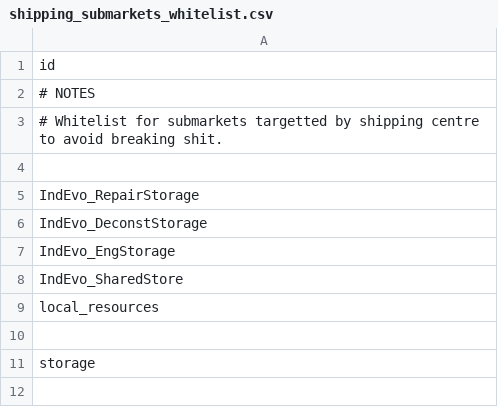
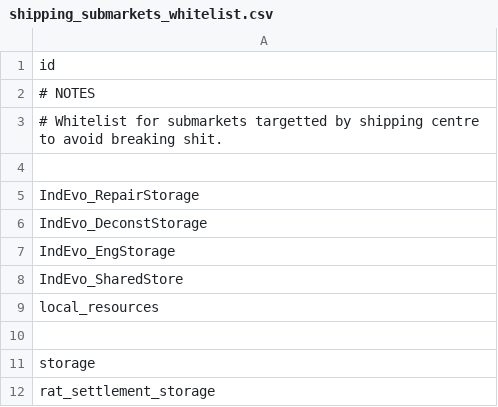
Before and after one commit to SirHartley/Industrial.Evolution, a CSV file: data/config/indEvo/shipping_submarkets_whitelist.csv, drawn as a sheet.

Commit message:
made settlements a valid target for courier ports refactored misc.getstoragecargo to account for the weird way RAT settlements handle storage

```diff
--- a/data/config/indEvo/shipping_submarkets_whitelist.csv
+++ b/data/config/indEvo/shipping_submarkets_whitelist.csv
@@ -11 +11,2 @@ local_resources
 storage
+rat_settlement_storage
```
Also changed, not shown: data/campaign/rules.csv, 30 other files.
